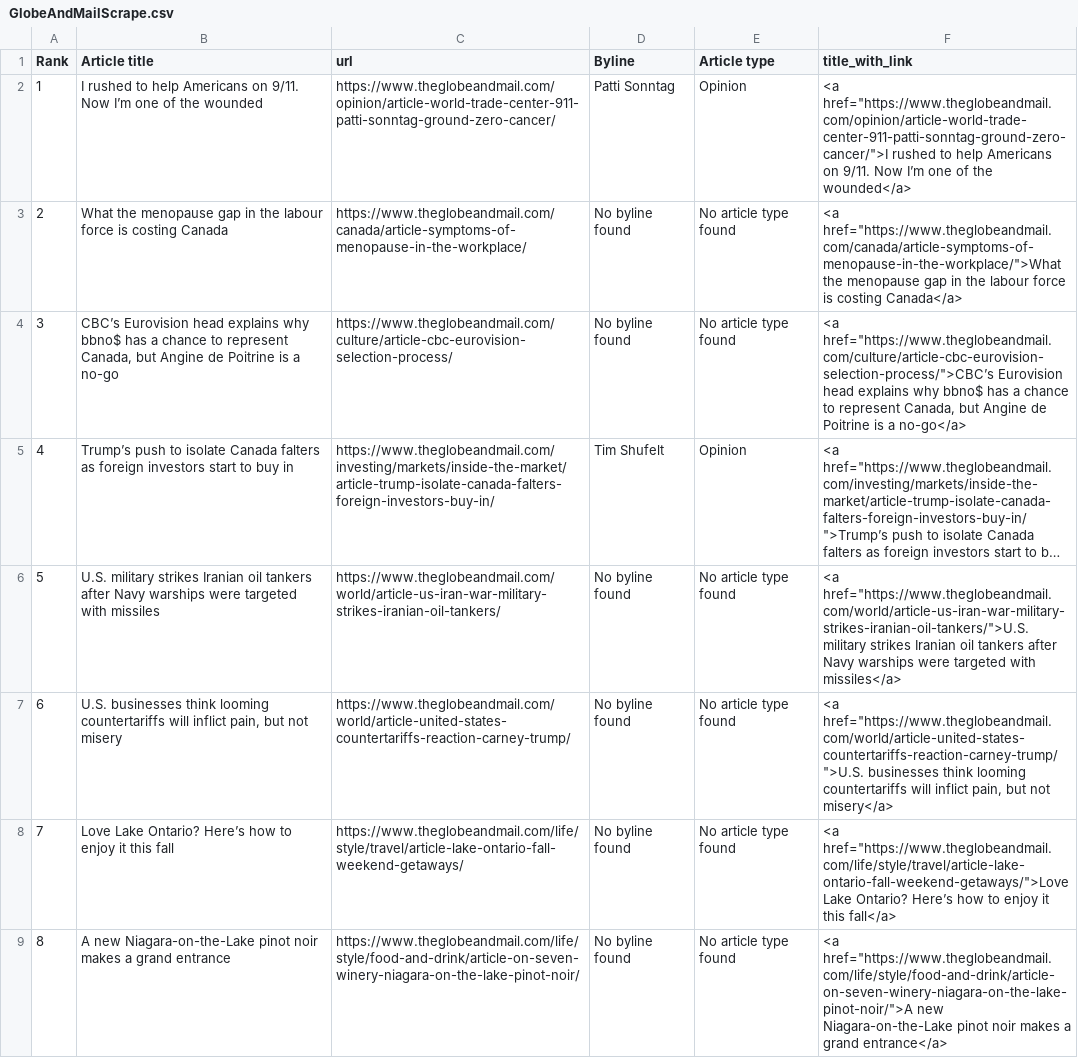
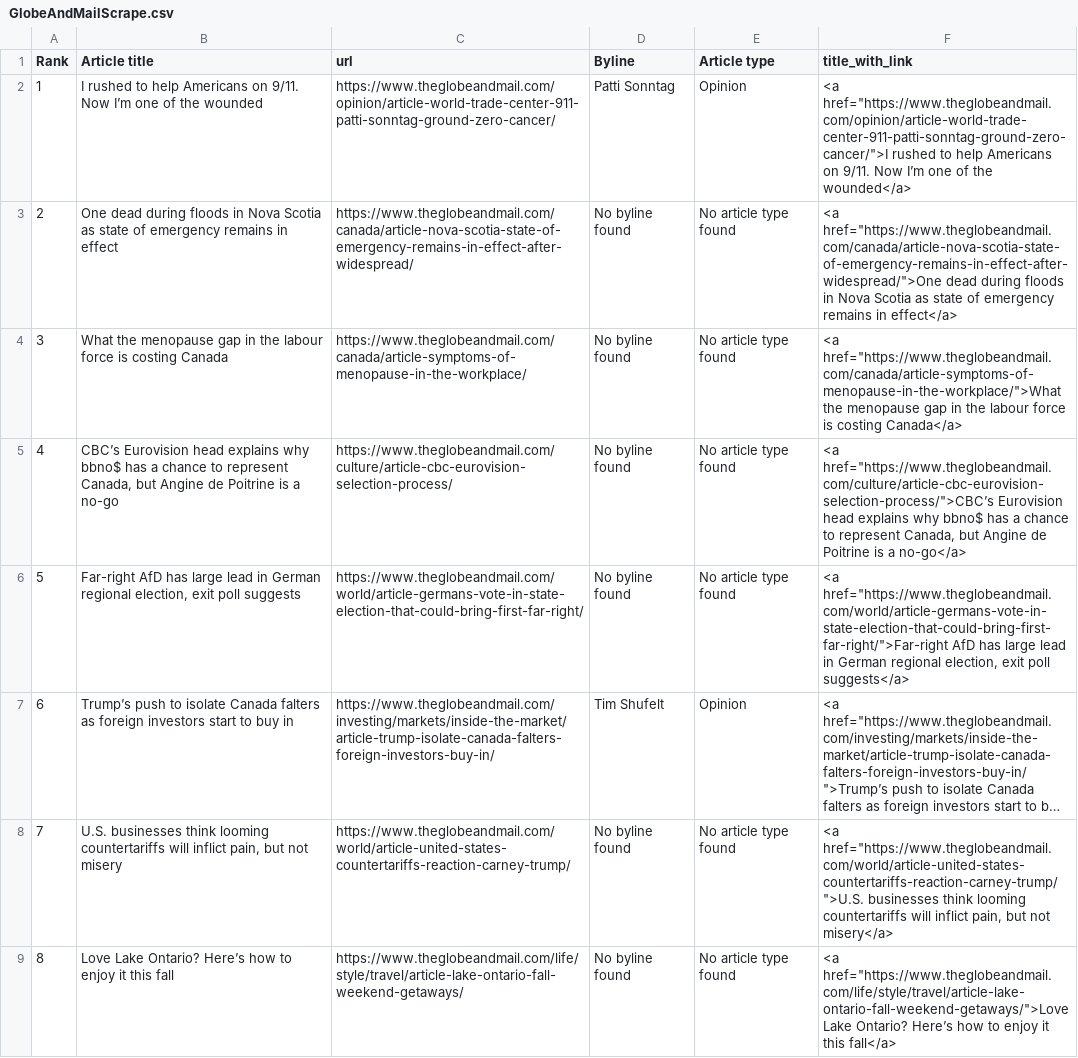
Before and after one commit to caoramckenna/project02-canada-news-trending-stories, a CSV file: GlobeAndMailScrape.csv, drawn as a sheet; long unchanged cells end in …; removed rows and columns are numbered as before the commit, all else as after; the diff names each change by its address in the sheet, - before the commit and + after, or states it on an @@ line.

```diff
--- a/GlobeAndMailScrape.csv
+++ b/GlobeAndMailScrape.csv
+row 3: 2 | One dead during floods in Nova Scotia as state of emergency remains in effect | https://www.theglobeandmail.com/canada/article-nova-scotia-state-of-emergency-remains-in-effect-after-widespread/ | No byline found | No article type found | <a href="https://www.theglobeandmail.com/canada/article-nova-scotia-state-of-emergency-remains-in-effect-after-widespread/">One dead during floods in Nova Scotia as state of emergency remains in effect</a>
@@ column A (Rank) renumbered between rows 4 and 9 @@
+row 6: 5 | Far-right AfD has large lead in German regional election, exit poll suggests | https://www.theglobeandmail.com/world/article-germans-vote-in-state-election-that-could-bring-first-far-right/ | No byline found | No article type found | <a href="https://www.theglobeandmail.com/world/article-germans-vote-in-state-election-that-could-bring-first-far-right/">Far-right AfD has large lead in German regional election, exit poll suggests</a>
-row 6: 5 | U.S. military strikes Iranian oil tankers after Navy warships were targeted with missiles | https://www.theglobeandmail.com/world/article-us-iran-war-military-strikes-iranian-oil-tankers/ | No byline found | No article type found | <a href="https://www.theglobeandmail.com/world/article-us-iran-war-military-strikes-iranian-oil-tankers/">U.S. military strikes Iranian oil tankers after Navy warships were targeted with missiles</a>
-row 9: 8 | A new Niagara-on-the-Lake pinot noir makes a grand entrance | https://www.theglobeandmail.com/life/style/food-and-drink/article-on-seven-winery-niagara-on-the-lake-pinot-noir/ | No byline found | No article type found | <a href="https://www.theglobeandmail.com/life/style/food-and-drink/article-on-seven-winery-niagara-on-the-lake-pinot-noir/">A new Niagara-on-the-Lake pinot noir makes a grand entrance</a>
```
Also changed, not shown: CTVScrape.csv, NationalPostScrape.csv, 4 other files.
